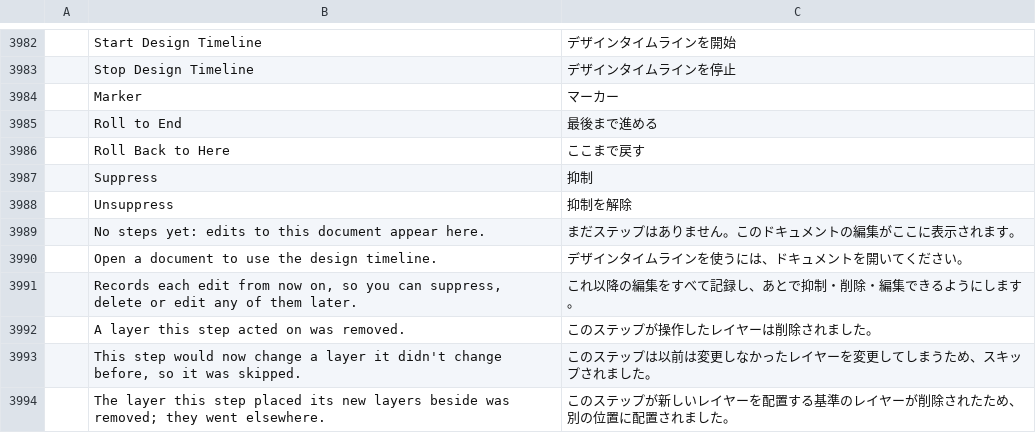
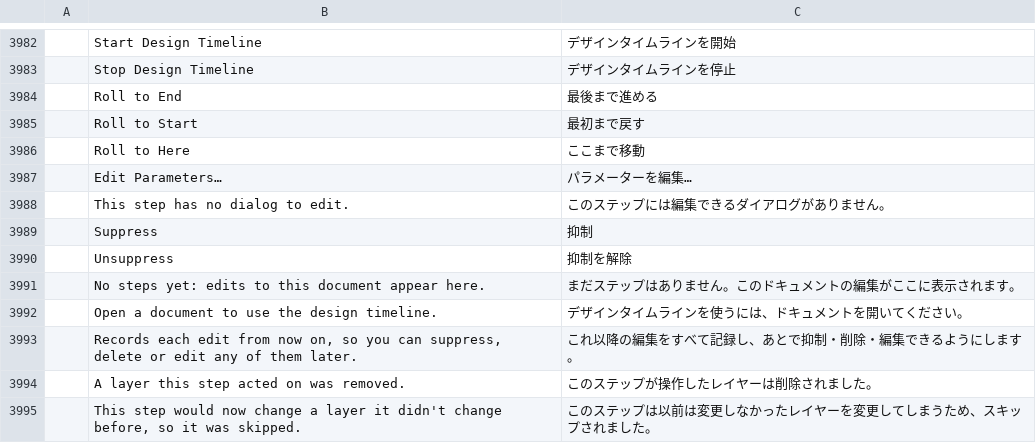
Before and after one commit to Xaero252/photocraft, a TSV file: crates/ui-egui/src/i18n/ja.tsv, drawn as a sheet; only a part is shown, gaps mark what is left out; the shorter side is filled out with more unchanged rows; removed rows and columns are numbered as before the commit, all else as after; the diff names each change by its address in the sheet, - before the commit and + after, or states it on an @@ line.

```diff
--- a/crates/ui-egui/src/i18n/ja.tsv
+++ b/crates/ui-egui/src/i18n/ja.tsv
-row 3984:  | Marker | マーカー
-row 3986:  | Roll Back to Here | ここまで戻す
+row 3985:  | Roll to Start | 最初まで戻す
+row 3986:  | Roll to Here | ここまで移動
+row 3987:  | Edit Parameters… | パラメーターを編集…
+row 3988:  | This step has no dialog to edit. | このステップには編集できるダイアログがありません。
```
Also changed, not shown: crates/ui-egui/src/i18n/el.tsv, crates/ui-egui/src/i18n/fr.tsv, 24 other files.
